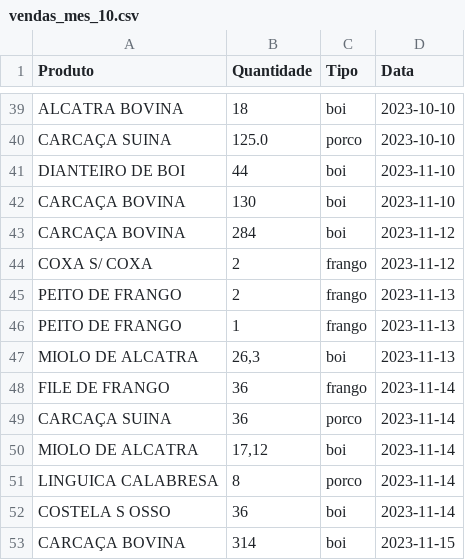
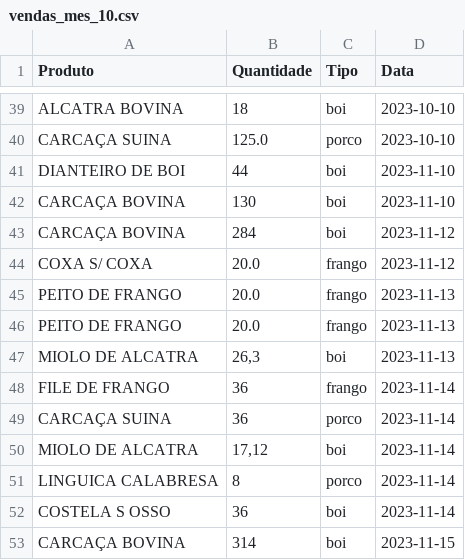
Before and after one commit to Tarcisio1234/Big-data, a CSV file: vendas_mes_10.csv, drawn as a sheet; only a part is shown, gaps mark what is left out.

```diff
--- a/vendas_mes_10.csv
+++ b/vendas_mes_10.csv
@@ -43,5 +43,5 @@ CARCAÇA BOVINA,130,boi,2023-11-10
 CARCAÇA BOVINA,284,boi,2023-11-12
-COXA S/ COXA,2,frango,2023-11-12
-PEITO DE FRANGO,2,frango,2023-11-13
-PEITO DE FRANGO,1,frango,2023-11-13
+COXA S/ COXA,20.0,frango,2023-11-12
+PEITO DE FRANGO,20.0,frango,2023-11-13
+PEITO DE FRANGO,20.0,frango,2023-11-13
 MIOLO DE ALCATRA,"26,3",boi,2023-11-13
```
Also changed, not shown: vendas_mes_11.csv, vendas_mes_12.csv, 4 other files.
